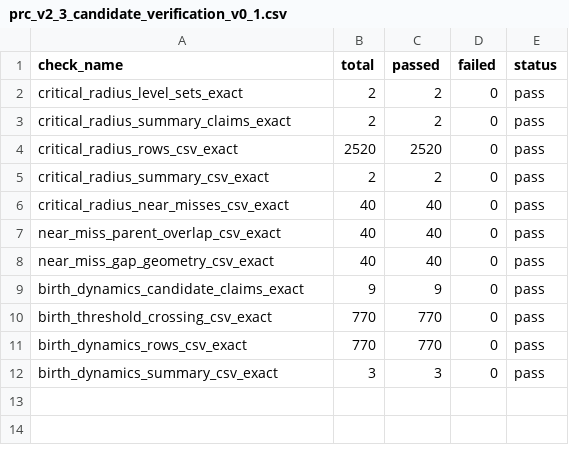
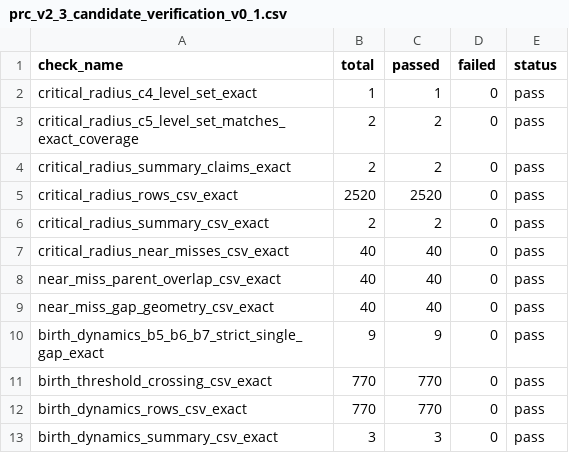
Before and after one commit to ritabe-dev/PrimeClock, a CSV file: research/experiments/critical_radius_birth_dynamics/data/prc_v2_3_candidate_verification_v0_1.csv, drawn as a sheet.

Commit message:
Harden PRC v2.3 candidate review path

```diff
--- a/research/experiments/critical_radius_birth_dynamics/data/prc_v2_3_candidate_verification_v0_1.csv
+++ b/research/experiments/critical_radius_birth_dynamics/data/prc_v2_3_candidate_verification_v0_1.csv
@@ -1,3 +1,4 @@
 check_name,total,passed,failed,status
-critical_radius_level_sets_exact,2,2,0,pass
+critical_radius_c4_level_set_exact,1,1,0,pass
+critical_radius_c5_level_set_matches_exact_coverage,2,2,0,pass
 critical_radius_summary_claims_exact,2,2,0,pass
@@ -8,3 +9,3 @@ near_miss_parent_overlap_csv_exact,40,40,0,pass
 near_miss_gap_geometry_csv_exact,40,40,0,pass
-birth_dynamics_candidate_claims_exact,9,9,0,pass
+birth_dynamics_b5_b6_b7_strict_single_gap_exact,9,9,0,pass
 birth_threshold_crossing_csv_exact,770,770,0,pass
```
Also changed, not shown: 11 other files.
